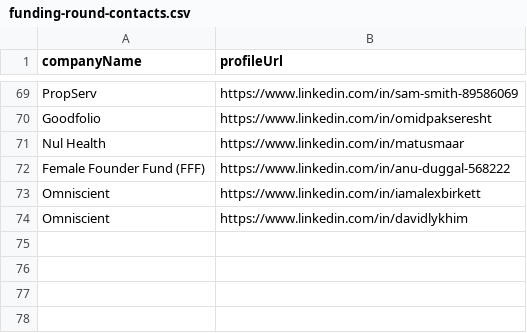
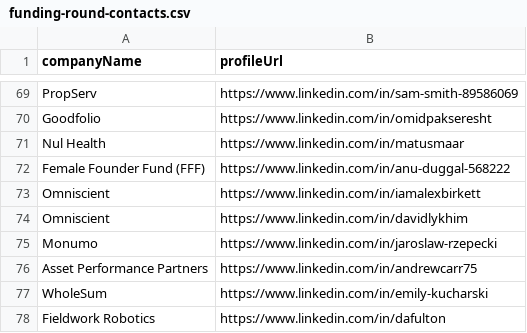
Before and after one commit to imminova/public-access-data, a CSV file: funding-round-contacts.csv, drawn as a sheet; only a part is shown, gaps mark what is left out; the diff names each change by its address in the sheet, - before the commit and + after, or states it on an @@ line.

Commit message:
Add 4 funding round contacts: Monumo, Asset Performance Partners, WholeSum, Fieldwork Robotics

```diff
--- a/funding-round-contacts.csv
+++ b/funding-round-contacts.csv
+row 75: Monumo | https://www.linkedin.com/in/jaroslaw-rzepecki
+row 76: Asset Performance Partners | https://www.linkedin.com/in/andrewcarr75
+row 77: WholeSum | https://www.linkedin.com/in/emily-kucharski
+row 78: Fieldwork Robotics | https://www.linkedin.com/in/dafulton
```
